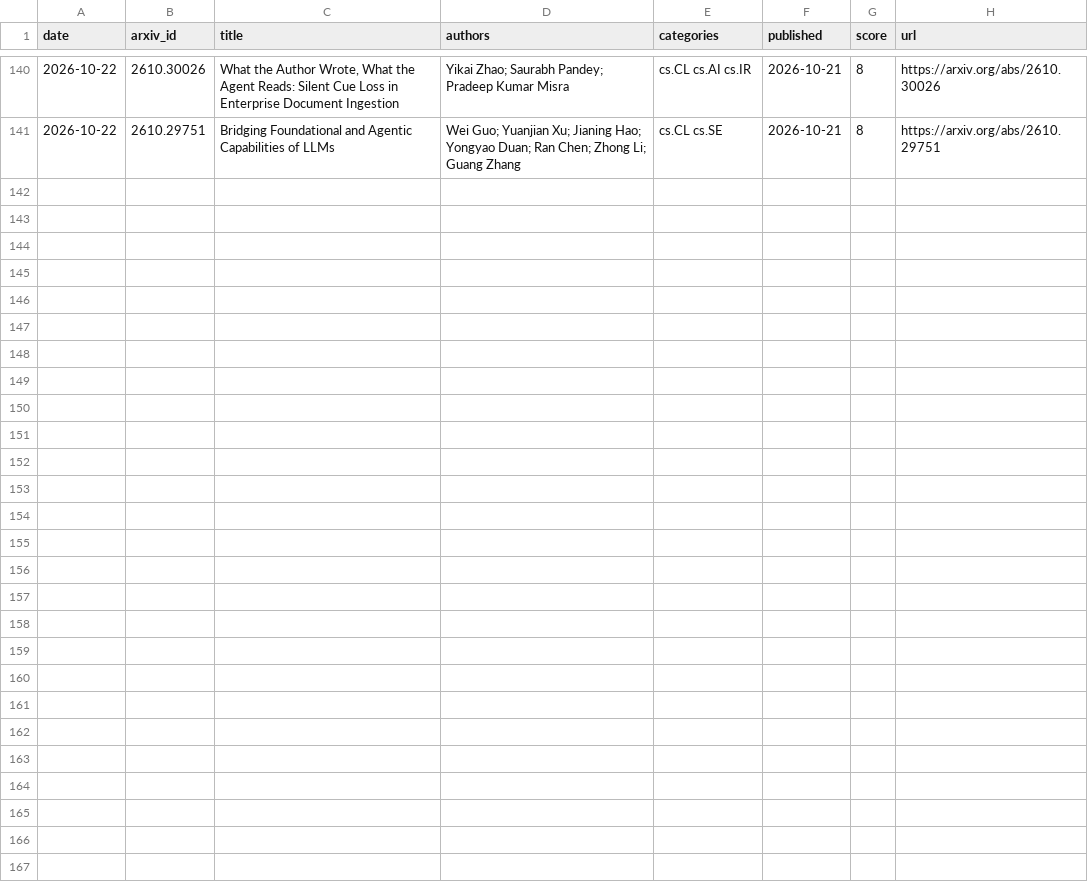
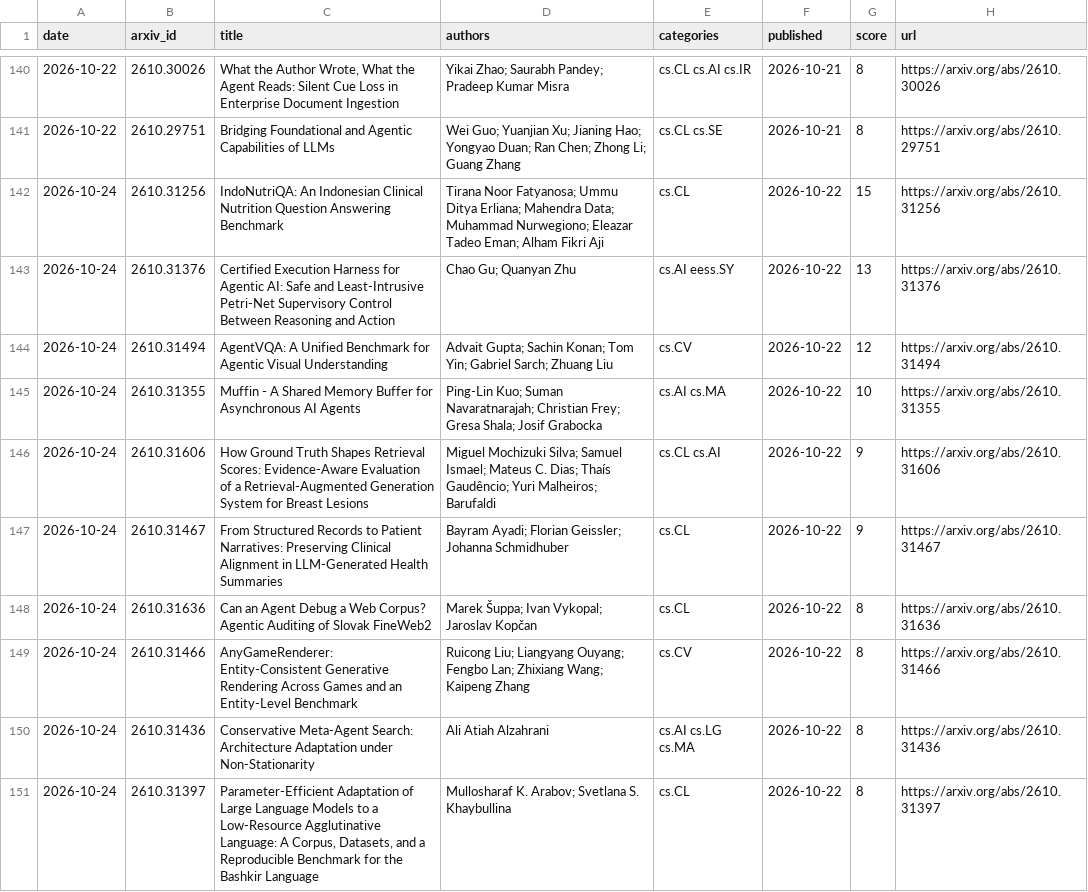
Before and after one commit to arielshakaramiro/ai-paper-digest, a CSV file: data/papers.csv, drawn as a sheet; only a part is shown, gaps mark what is left out.

```diff
--- a/data/papers.csv
+++ b/data/papers.csv
@@ -141 +141,11 @@ date,arxiv_id,title,authors,categories,published,score,url
 2026-10-22,2610.29751,Bridging Foundational and Agentic Capabilities of LLMs,Wei Guo; Yuanjian Xu; Jianing Hao; Yongyao Duan; Ran Chen; Zhong Li; Guang Zhang,cs.CL cs.SE,2026-10-21,8,https://arxiv.org/abs/2610.29751
+2026-10-24,2610.31256,IndoNutriQA: An Indonesian Clinical Nutrition Question Answering Benchmark,Tirana Noor Fatyanosa; Ummu Ditya Erliana; Mahendra Data; Muhammad Nurwegiono; Eleazar Tadeo Eman; Alham Fikri Aji,cs.CL,2026-10-22,15,https://arxiv.org/abs/2610.31256
+2026-10-24,2610.31376,Certified Execution Harness for Agentic AI: Safe and Least-Intrusive Petri-Net Supervisory Control Between Reasoning and Action,Chao Gu; Quanyan Zhu,cs.AI eess.SY,2026-10-22,13,https://arxiv.org/abs/2610.31376
+2026-10-24,2610.31494,AgentVQA: A Unified Benchmark for Agentic Visual Understanding,Advait Gupta; Sachin Konan; Tom Yin; Gabriel Sarch; Zhuang Liu,cs.CV,2026-10-22,12,https://arxiv.org/abs/2610.31494
+2026-10-24,2610.31355,Muffin - A Shared Memory Buffer for Asynchronous AI Agents,Ping-Lin Kuo; Suman Navaratnarajah; Christian Frey; Gresa Shala; Josif Grabocka,cs.AI cs.MA,2026-10-22,10,https://arxiv.org/abs/2610.31355
+2026-10-24,2610.31606,How Ground Truth Shapes Retrieval Scores: Evidence-Aware Evaluation of a Retrieval-Augmented Generation System for Breast Lesions,Miguel Mochizuki Silva; Samuel Ismael; Mateus C. Dias; Thaís Gaudêncio; Yuri Malheiros; Barufaldi,cs.CL cs.AI,2026-10-22,9,https://arxiv.org/abs/2610.31606
+2026-10-24,2610.31467,From Structured Records to Patient Narratives: Preserving Clinical Alignment in LLM-Generated Health Summaries,Bayram Ayadi; Florian Geissler; Johanna Schmidhuber,cs.CL,2026-10-22,9,https://arxiv.org/abs/2610.31467
+2026-10-24,2610.31636,Can an Agent Debug a Web Corpus? Agentic Auditing of Slovak FineWeb2,Marek Šuppa; Ivan Vykopal; Jaroslav Kopčan,cs.CL,2026-10-22,8,https://arxiv.org/abs/2610.31636
+2026-10-24,2610.31466,AnyGameRenderer: Entity-Consistent Generative Rendering Across Games and an Entity-Level Benchmark,Ruicong Liu; Liangyang Ouyang; Fengbo Lan; Zhixiang Wang; Kaipeng Zhang,cs.CV,2026-10-22,8,https://arxiv.org/abs/2610.31466
+2026-10-24,2610.31436,Conservative Meta-Agent Search: Architecture Adaptation under Non-Stationarity,Ali Atiah Alzahrani,cs.AI cs.LG cs.MA,2026-10-22,8,https://arxiv.org/abs/2610.31436
+2026-10-24,2610.31397,"Parameter-Efficient Adaptation of Large Language Models to a Low-Resource Agglutinative Language: A Corpus, Datasets, and a Reproducible Benchmark for the Bashkir Language",Mullosharaf K. Arabov; Svetlana S. Khaybullina,cs.CL,2026-10-22,8,https://arxiv.org/abs/2610.31397
```
Also changed, not shown: 4 other files.
